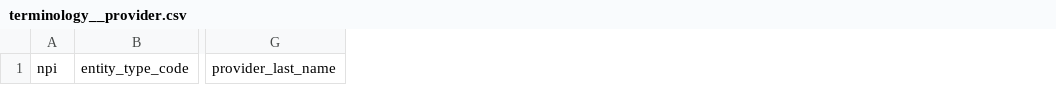
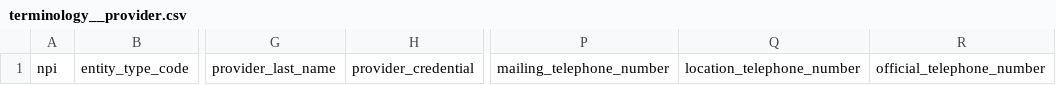
Before and after one commit to tuva-health/tuva, a CSV file: seeds/terminology/terminology__provider.csv, drawn as a sheet; only a part is shown, gaps mark what is left out; the diff names each change by its address in the sheet, - before the commit and + after, or states it on an @@ line.

Commit message:
Add new fields to provider seeds

```diff
--- a/seeds/terminology/terminology__provider.csv
+++ b/seeds/terminology/terminology__provider.csv
+column H, row 1: provider_credential
+column P, row 1: mailing_telephone_number
+column Q, row 1: location_telephone_number
+column R, row 1: official_telephone_number
```
Also changed, not shown: 2 other files.
